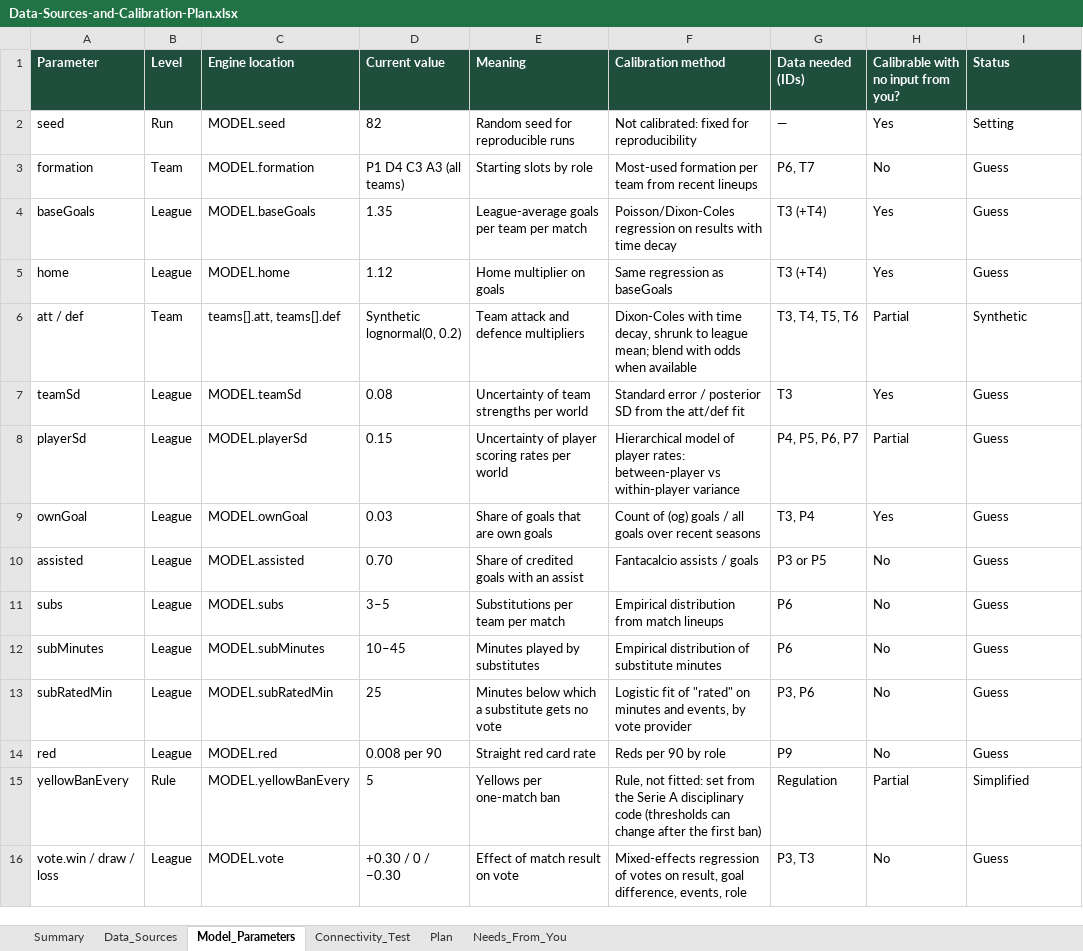
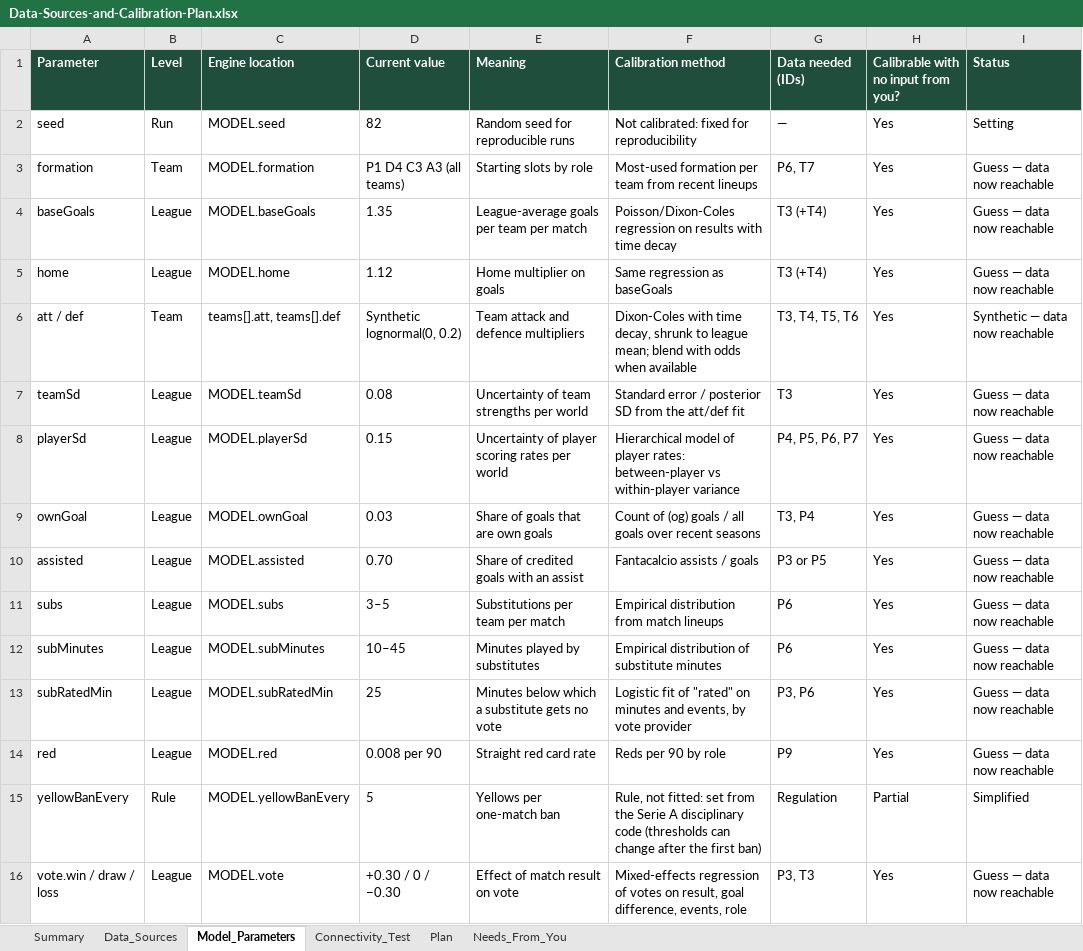
Before and after one commit to epalombo7/Fanta_Bro_XFM_Simulations_MOdule, an Excel workbook: FantaBall-Complete/docs/Data-Sources-and-Calibration-Plan.xlsx, sheet Model_Parameters, drawn as a sheet; only a part is shown; values as stored, in another font and other column widths than the file's, no borders; conditional formats and table styles not drawn; the diff covers the shown part only; the diff names each change by its address in the sheet, - before the commit and + after, or states it on an @@ line.

```diff
--- a/FantaBall-Complete/docs/Data-Sources-and-Calibration-Plan.xlsx (sheet Model_Parameters)
+++ b/FantaBall-Complete/docs/Data-Sources-and-Calibration-Plan.xlsx (sheet Model_Parameters)
-H3: No
+H3: Yes
-I3:I5 (Status): Guess
+I3:I5 (Status): Guess — data now reachable
-H6: Partial
+H6: Yes
-I6 (Status): Synthetic
+I6 (Status): Synthetic — data now reachable
-I7:I14 (Status): Guess
+I7:I14 (Status): Guess — data now reachable
-H8: Partial
+H8: Yes
-H10:H14: No
+H10:H14: Yes
-H16: No
+H16: Yes
-I16 (Status): Guess
+I16 (Status): Guess — data now reachable
```
Also changed, not shown: 32 edited cells elsewhere in this sheet, sheet Data_Sources, sheet Connectivity_Test, sheet Needs_From_You, sheet Summary, sheet Plan.
